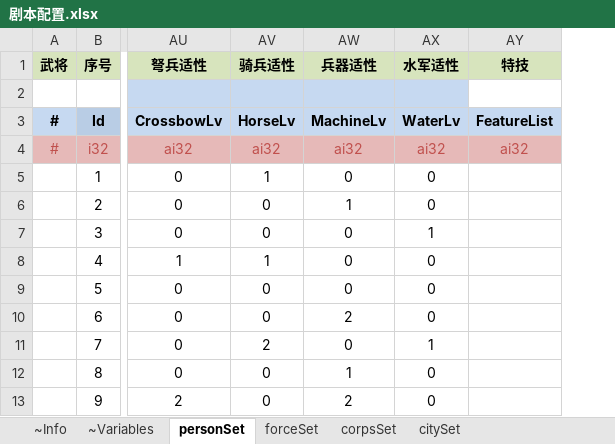
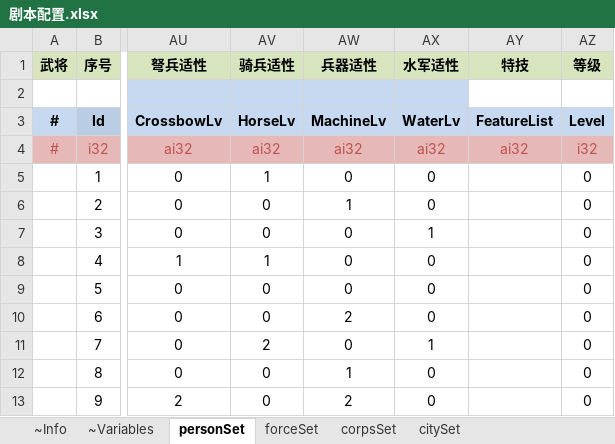
Before and after one commit to JoeLongma/sango_infinity, an Excel workbook: Data/Export/Scenario/剧本配置.xlsx, sheet personSet, drawn as a sheet; only a part is shown, gaps mark what is left out; values as stored, in another font and other column widths than the file's, no borders; the diff names each change by its address in the sheet, - before the commit and + after, or states it on an @@ line.

```diff
--- a/Data/Export/Scenario/剧本配置.xlsx (sheet personSet)
+++ b/Data/Export/Scenario/剧本配置.xlsx (sheet personSet)
+column AZ (等级), rows 3-13: Level | i32 | 0 | 0 | 0 | 0 | 0 | 0 | 0 | 0 | 0
```
Also changed, not shown: sheet citySet, 28 other files.
